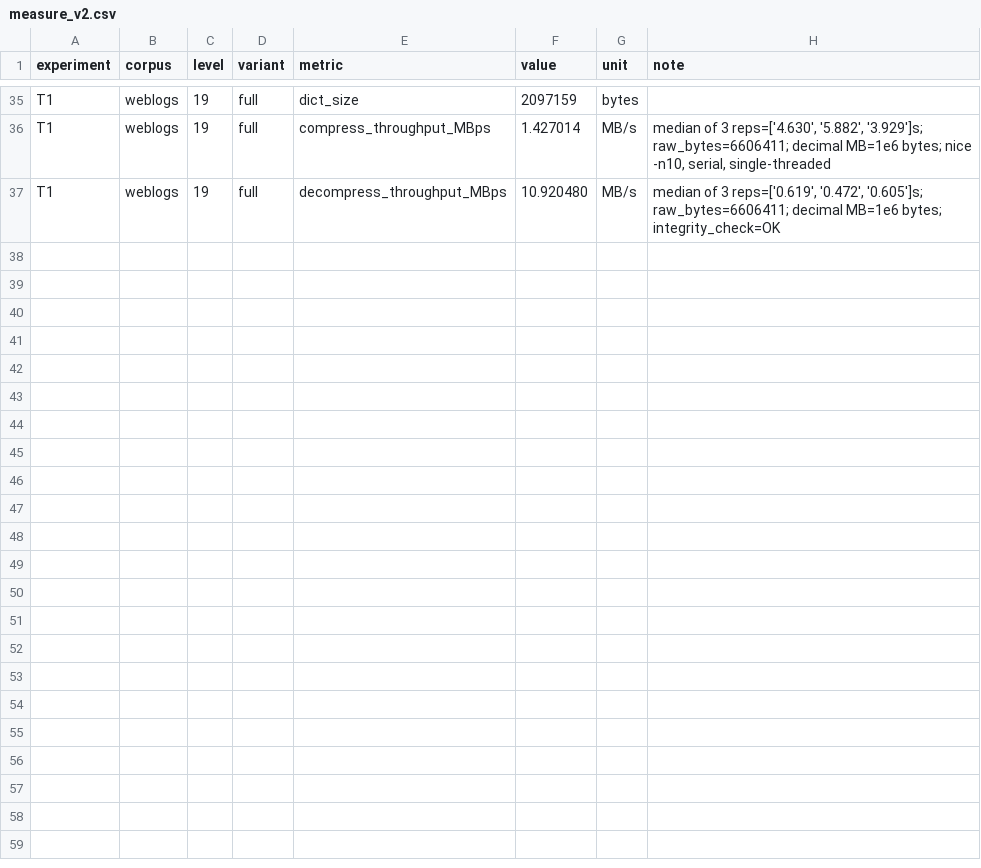
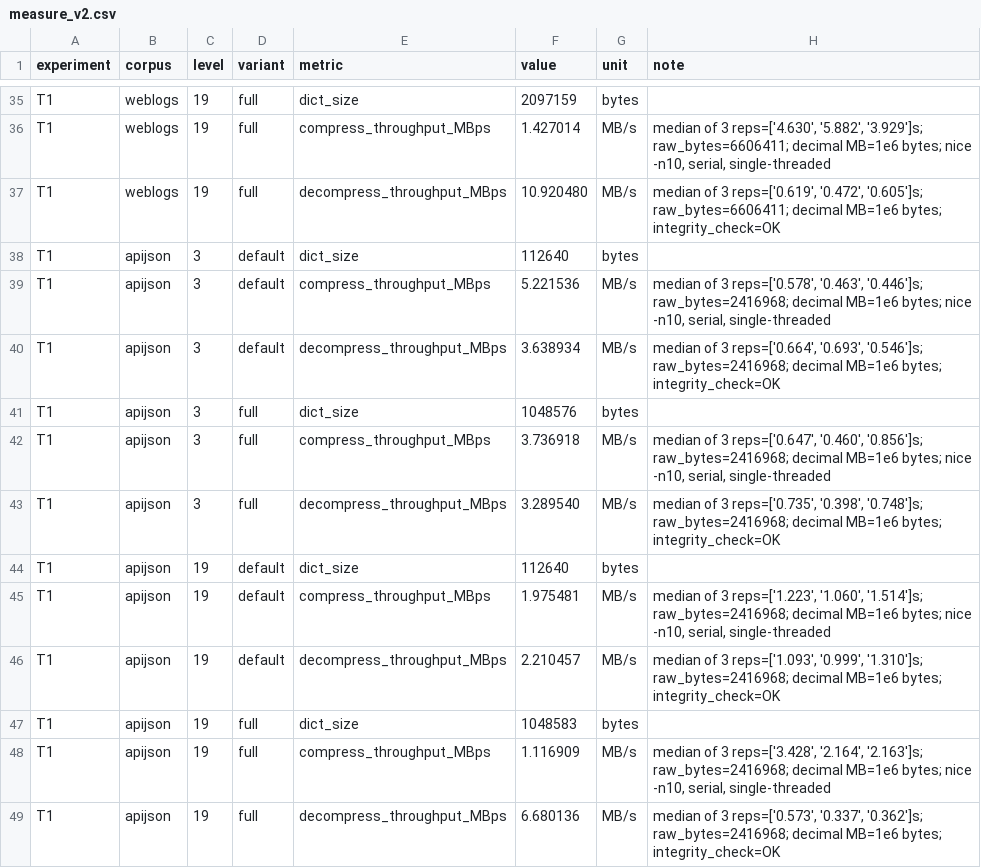
Before and after one commit to Yugendren/dictforge, a CSV file: results/measure_v2.csv, drawn as a sheet; only a part is shown, gaps mark what is left out.

```diff
--- a/results/measure_v2.csv
+++ b/results/measure_v2.csv
@@ -37 +37,13 @@ T1,weblogs,19,full,compress_throughput_MBps,1.427014,MB/s,"median of 3 reps=['4.
 T1,weblogs,19,full,decompress_throughput_MBps,10.920480,MB/s,"median of 3 reps=['0.619', '0.472', '0.605']s; raw_bytes=6606411; decimal MB=1e6 bytes; integrity_check=OK"
+T1,apijson,3,default,dict_size,112640,bytes,
+T1,apijson,3,default,compress_throughput_MBps,5.221536,MB/s,"median of 3 reps=['0.578', '0.463', '0.446']s; raw_bytes=2416968; decimal MB=1e6 bytes; nice -n10, serial, single-threaded"
+T1,apijson,3,default,decompress_throughput_MBps,3.638934,MB/s,"median of 3 reps=['0.664', '0.693', '0.546']s; raw_bytes=2416968; decimal MB=1e6 bytes; integrity_check=OK"
+T1,apijson,3,full,dict_size,1048576,bytes,
+T1,apijson,3,full,compress_throughput_MBps,3.736918,MB/s,"median of 3 reps=['0.647', '0.460', '0.856']s; raw_bytes=2416968; decimal MB=1e6 bytes; nice -n10, serial, single-threaded"
+T1,apijson,3,full,decompress_throughput_MBps,3.289540,MB/s,"median of 3 reps=['0.735', '0.398', '0.748']s; raw_bytes=2416968; decimal MB=1e6 bytes; integrity_check=OK"
+T1,apijson,19,default,dict_size,112640,bytes,
+T1,apijson,19,default,compress_throughput_MBps,1.975481,MB/s,"median of 3 reps=['1.223', '1.060', '1.514']s; raw_bytes=2416968; decimal MB=1e6 bytes; nice -n10, serial, single-threaded"
+T1,apijson,19,default,decompress_throughput_MBps,2.210457,MB/s,"median of 3 reps=['1.093', '0.999', '1.310']s; raw_bytes=2416968; decimal MB=1e6 bytes; integrity_check=OK"
+T1,apijson,19,full,dict_size,1048583,bytes,
+T1,apijson,19,full,compress_throughput_MBps,1.116909,MB/s,"median of 3 reps=['3.428', '2.164', '2.163']s; raw_bytes=2416968; decimal MB=1e6 bytes; nice -n10, serial, single-threaded"
+T1,apijson,19,full,decompress_throughput_MBps,6.680136,MB/s,"median of 3 reps=['0.573', '0.337', '0.362']s; raw_bytes=2416968; decimal MB=1e6 bytes; integrity_check=OK"
```
